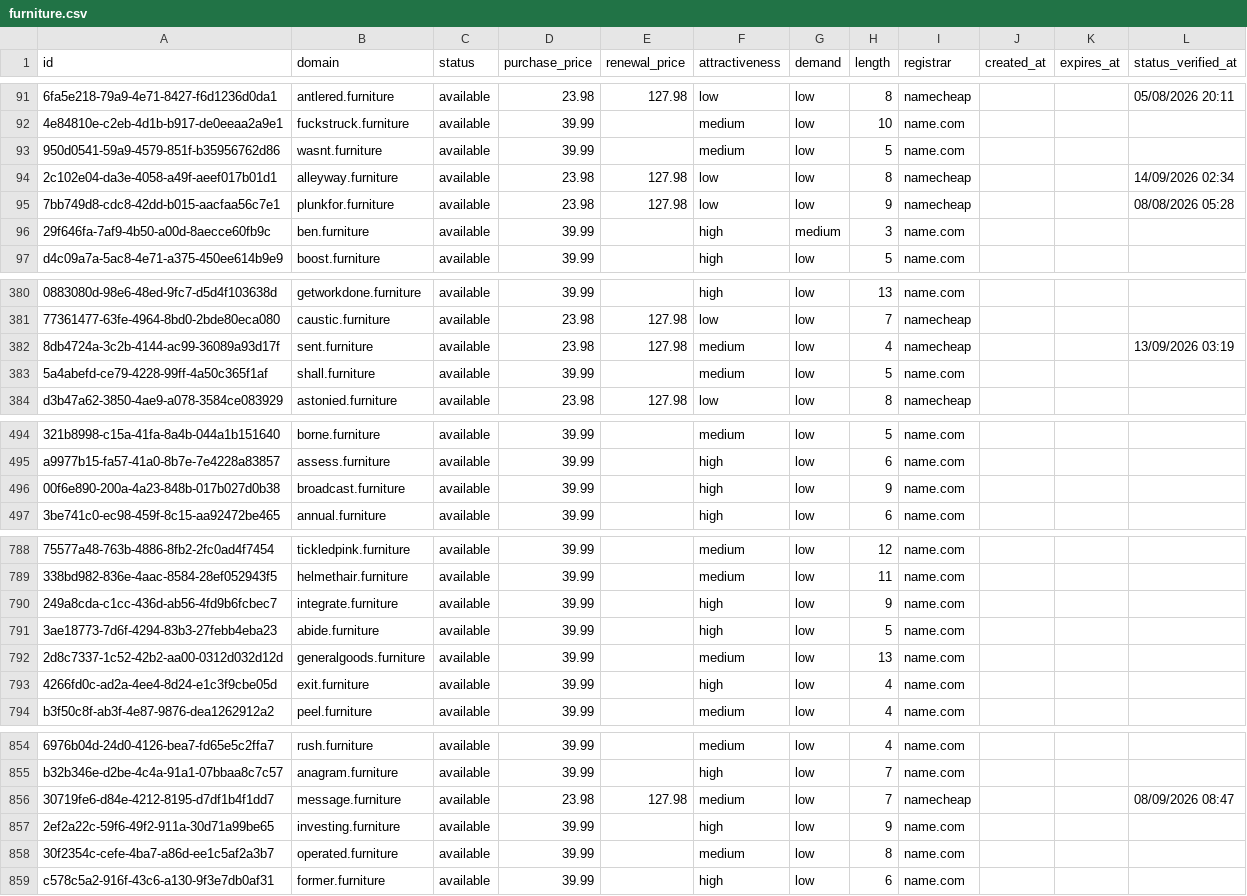
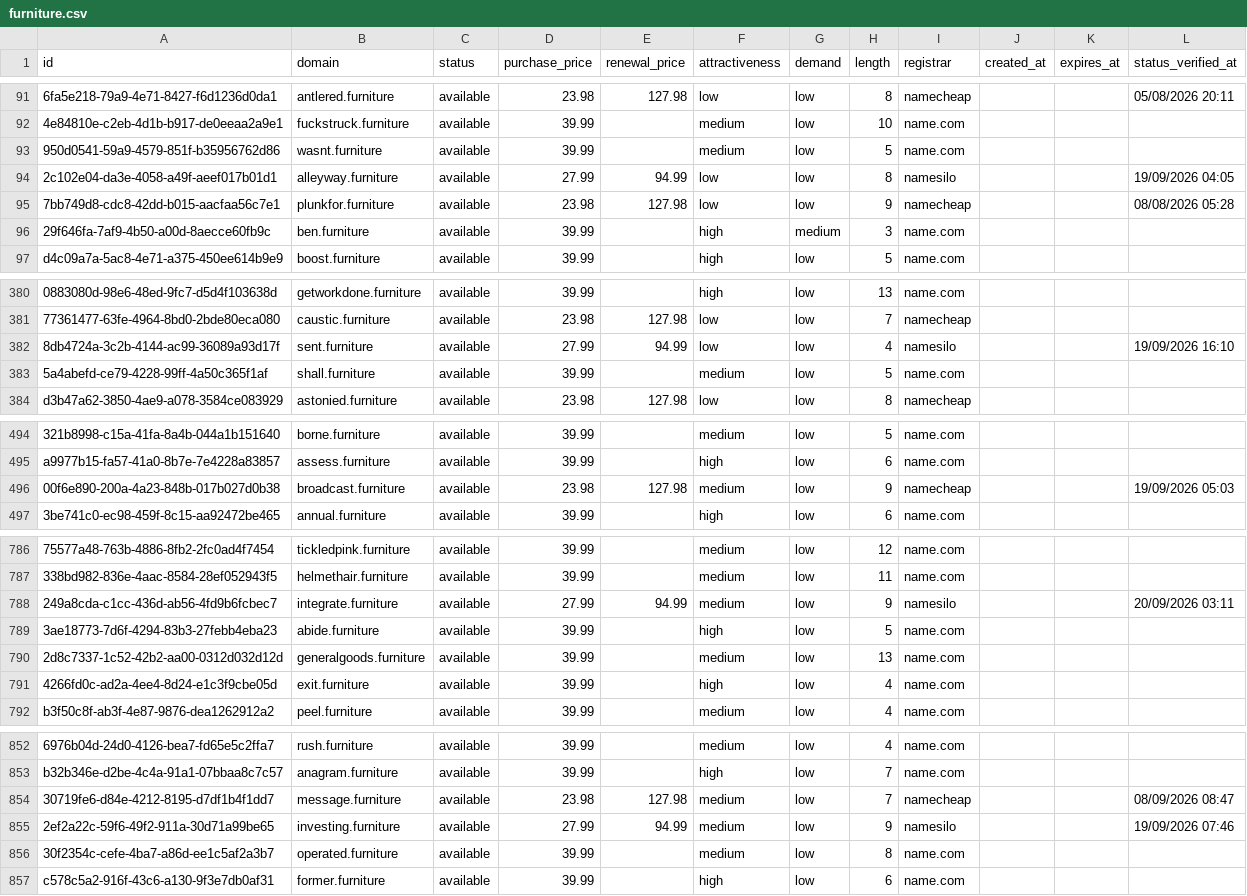
Before and after one commit to UniqueDomains/furniture-oneword-domains, a CSV file: furniture.csv, drawn as a sheet; only a part is shown, gaps mark what is left out; addresses are those after the commit; the diff covers the shown part only; the diff names each change by its address in the sheet, - before the commit and + after, or states it on an @@ line.

```diff
--- a/furniture.csv
+++ b/furniture.csv
-D94 (purchase_price): 23.98
+D94 (purchase_price): 27.99
-E94 (renewal_price): 127.98
+E94 (renewal_price): 94.99
-I94 (registrar): namecheap
+I94 (registrar): namesilo
-L94 (status_verified_at): 14/09/2026 02:34
+L94 (status_verified_at): 19/09/2026 04:05
-D382 (purchase_price): 23.98
+D382 (purchase_price): 27.99
-E382 (renewal_price): 127.98
+E382 (renewal_price): 94.99
-F382 (attractiveness): medium
+F382 (attractiveness): low
-I382 (registrar): namecheap
+I382 (registrar): namesilo
-L382 (status_verified_at): 13/09/2026 03:19
+L382 (status_verified_at): 19/09/2026 16:10
-D496 (purchase_price): 39.99
+D496 (purchase_price): 23.98
-E496 (renewal_price): (empty)
+E496 (renewal_price): 127.98
-F496 (attractiveness): high
+F496 (attractiveness): medium
-I496 (registrar): name.com
+I496 (registrar): namecheap
-L496 (status_verified_at): (empty)
+L496 (status_verified_at): 19/09/2026 05:03
-D788 (purchase_price): 39.99
+D788 (purchase_price): 27.99
-E788 (renewal_price): (empty)
+E788 (renewal_price): 94.99
-F788 (attractiveness): high
+F788 (attractiveness): medium
-I788 (registrar): name.com
+I788 (registrar): namesilo
-L788 (status_verified_at): (empty)
+L788 (status_verified_at): 20/09/2026 03:11
-D855 (purchase_price): 39.99
+D855 (purchase_price): 27.99
-E855 (renewal_price): (empty)
+E855 (renewal_price): 94.99
-F855 (attractiveness): high
+F855 (attractiveness): medium
-I855 (registrar): name.com
+I855 (registrar): namesilo
-L855 (status_verified_at): (empty)
+L855 (status_verified_at): 19/09/2026 07:46
```
Also changed, not shown: 2 added rows, 2 removed rows and 105 edited cells elsewhere in this file, 4 other files.
